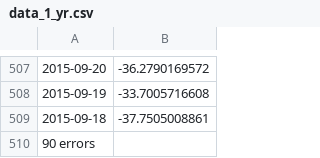
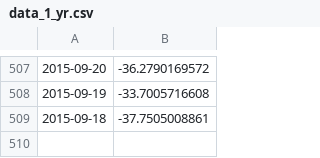
Before and after one commit to lcpdn/bitcoin-speculation, a CSV file: data_1_yr.csv, drawn as a sheet; only a part is shown, gaps mark what is left out.

Commit message:
Update data_1_yr.csv

```diff
--- a/data_1_yr.csv
+++ b/data_1_yr.csv
@@ -509,2 +509 @@
 2015-09-18,-37.7505008861
-90 errors
```
